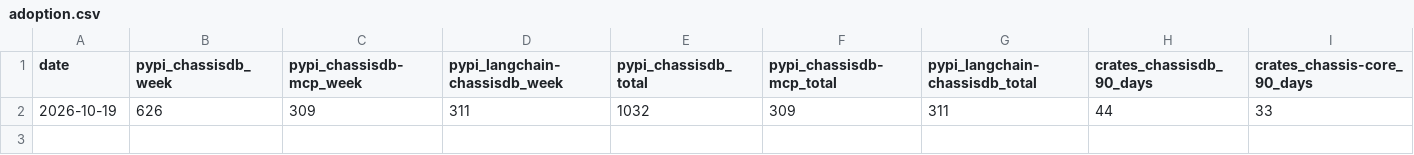
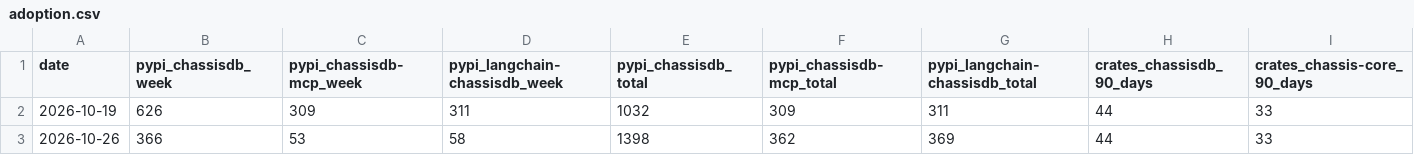
Before and after one commit to tanvincible/chassis, a CSV file: adoption.csv, drawn as a sheet; only a part is shown; rows hold the shown columns only; the diff names each change by its address in the sheet, - before the commit and + after, or states it on an @@ line.

```diff
--- a/adoption.csv
+++ b/adoption.csv
+row 3: 2026-10-26 | 366 | 53 | 58 | 1398 | 362 | 369 | 44 | 33
```
